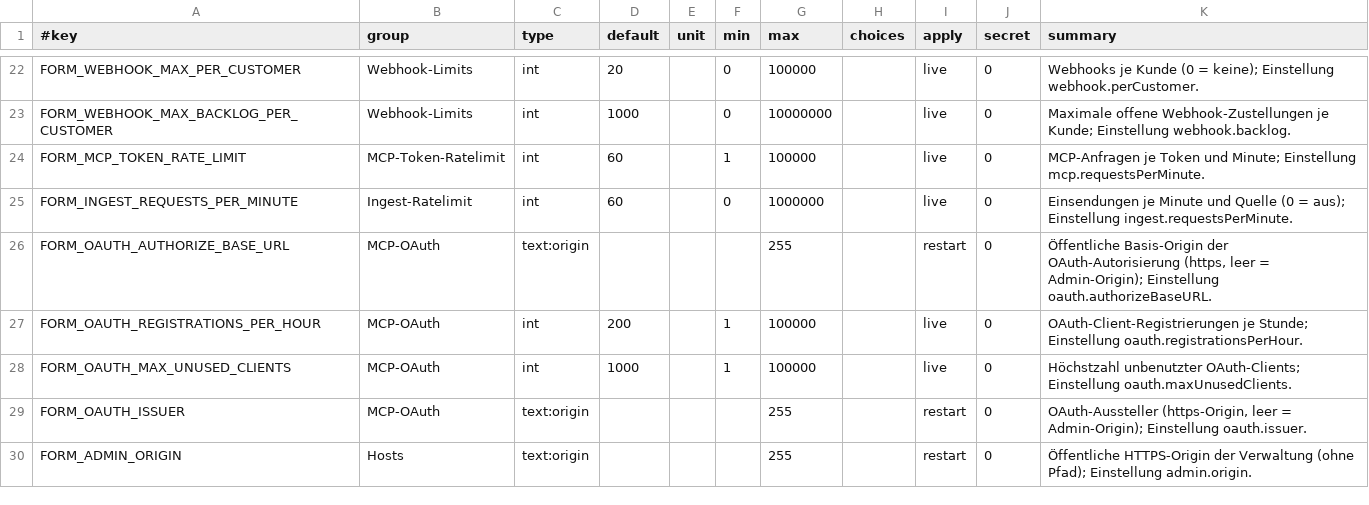
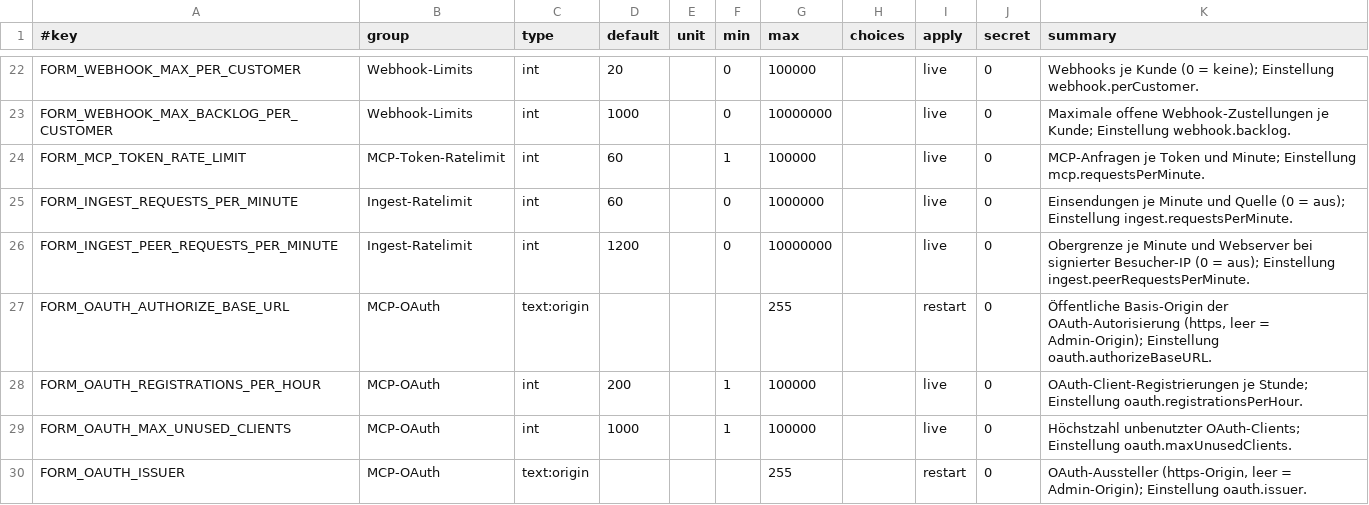
Before and after one commit to MagicalWig34653/form-backend, a TSV file: deploy/swarm/config-registry.tsv, drawn as a sheet; only a part is shown, gaps mark what is left out; the shorter side is filled out with more unchanged rows.

Commit message:
Feature: signierte Besucher-IP im PHP-SDK, Peer-Obergrenze, Sperre je Besucher (1BEEDE0F, ADR 0048)

```diff
--- a/deploy/swarm/config-registry.tsv
+++ b/deploy/swarm/config-registry.tsv
@@ -25,2 +25,3 @@ FORM_MCP_TOKEN_RATE_LIMIT	MCP-Token-Ratelimit	int	60		1	100000		live	0	MCP-Anfra
 FORM_INGEST_REQUESTS_PER_MINUTE	Ingest-Ratelimit	int	60		0	1000000		live	0	Einsendungen je Minute und Quelle (0 = aus); Einstellung ingest.requestsPerMinute.
+FORM_INGEST_PEER_REQUESTS_PER_MINUTE	Ingest-Ratelimit	int	1200		0	10000000		live	0	Obergrenze je Minute und Webserver bei signierter Besucher-IP (0 = aus); Einstellung ingest.peerRequestsPerMinute.
 FORM_OAUTH_AUTHORIZE_BASE_URL	MCP-OAuth	text:origin				255		restart	0	Öffentliche Basis-Origin der OAuth-Autorisierung (https, leer = Admin-Origin); Einstellung oauth.authorizeBaseURL.
```
Also changed, not shown: 21 other files.
